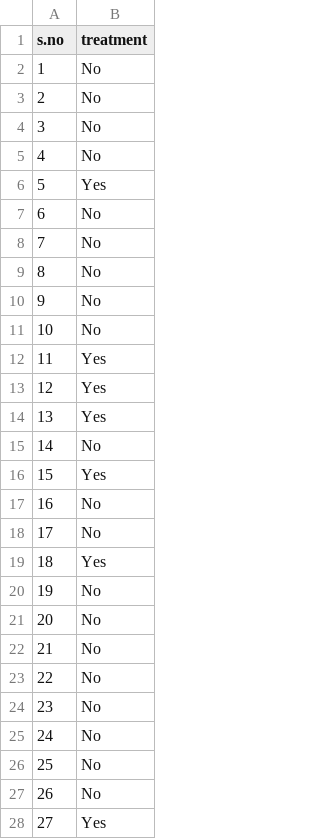
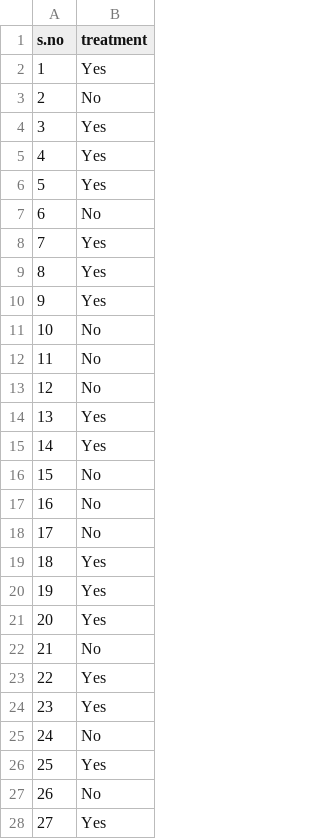
Before and after one commit to z404/mentalhealth, a CSV file: predicted.csv, drawn as a sheet; only a part is shown; the diff covers the shown part only.

```diff
--- a/predicted.csv
+++ b/predicted.csv
@@ -1,17 +1,17 @@
 s.no,treatment
-1,No
+1,Yes
 2,No
-3,No
-4,No
+3,Yes
+4,Yes
 5,Yes
 6,No
-7,No
-8,No
-9,No
+7,Yes
+8,Yes
+9,Yes
 10,No
-11,Yes
-12,Yes
+11,No
+12,No
 13,Yes
-14,No
-15,Yes
+14,Yes
+15,No
 16,No
@@ -19,9 +19,9 @@ s.no,treatment
 18,Yes
-19,No
-20,No
+19,Yes
+20,Yes
 21,No
-22,No
-23,No
+22,Yes
+23,Yes
 24,No
-25,No
+25,Yes
 26,No
```
Also changed, not shown: 98 edited cells elsewhere in this file, 2 other files.
